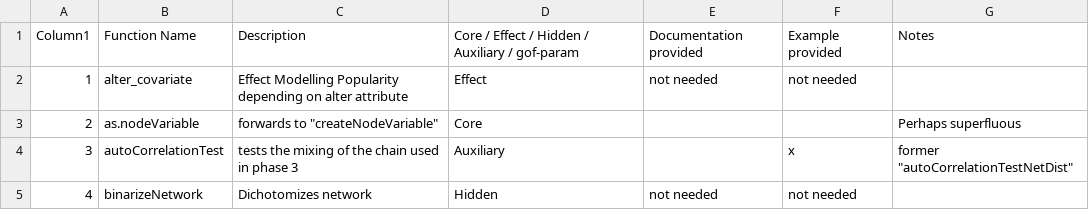
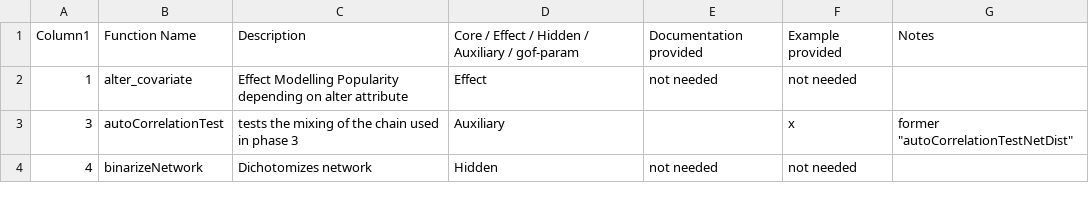
Before and after one commit to stocnet/MoNAn, a CSV file: functionNames.csv, drawn as a sheet; only a part is shown; the diff names each change by its address in the sheet, - before the commit and + after, or states it on an @@ line.

Commit message:
Update functionNames.csv
update

```diff
--- a/functionNames.csv
+++ b/functionNames.csv
-row 3: 2 | as.nodeVariable | forwards to "createNodeVariable" | Core |  |  | Perhaps superfluous
```
